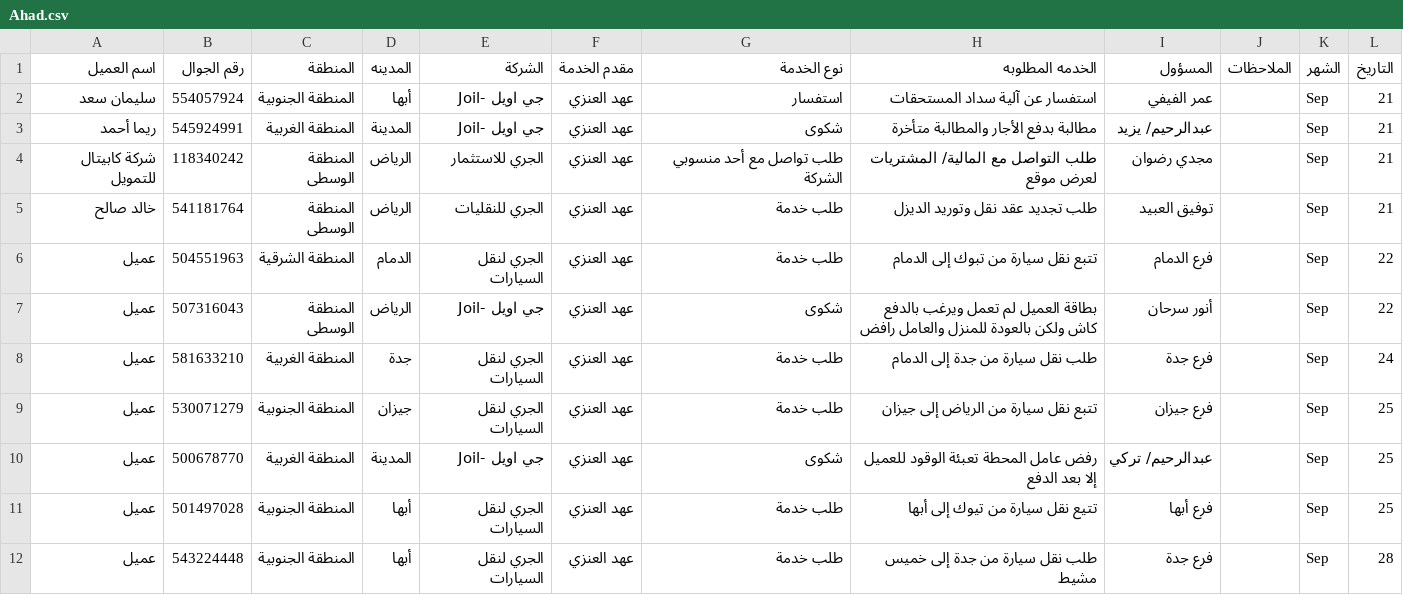
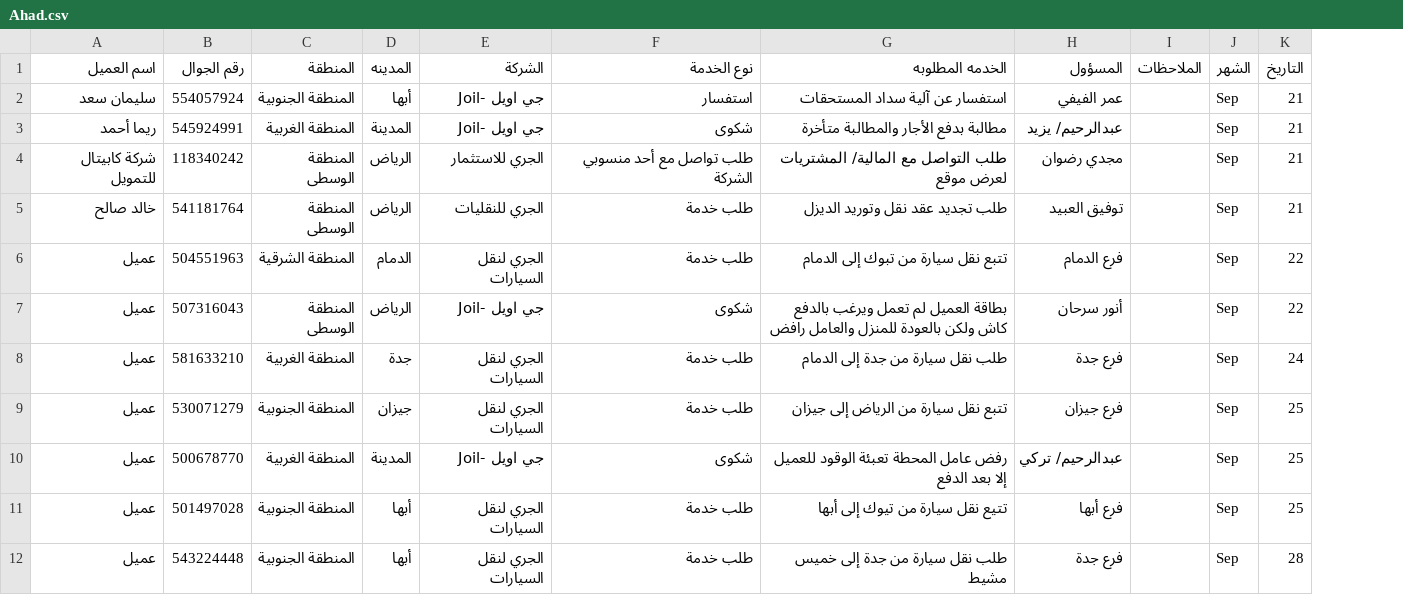
Before and after one commit to RaneemQasim5251/Call_Center, a CSV file: data/Ahad.csv, drawn as a sheet; only a part is shown; the diff names each change by its address in the sheet, - before the commit and + after, or states it on an @@ line.

```diff
--- a/data/Ahad.csv
+++ b/data/Ahad.csv
-column F (مقدم الخدمة), rows 2-12: all عهد العنزي
```
Also changed, not shown: data/Aljauhara.csv, data/Reem.csv, 3 other files.
